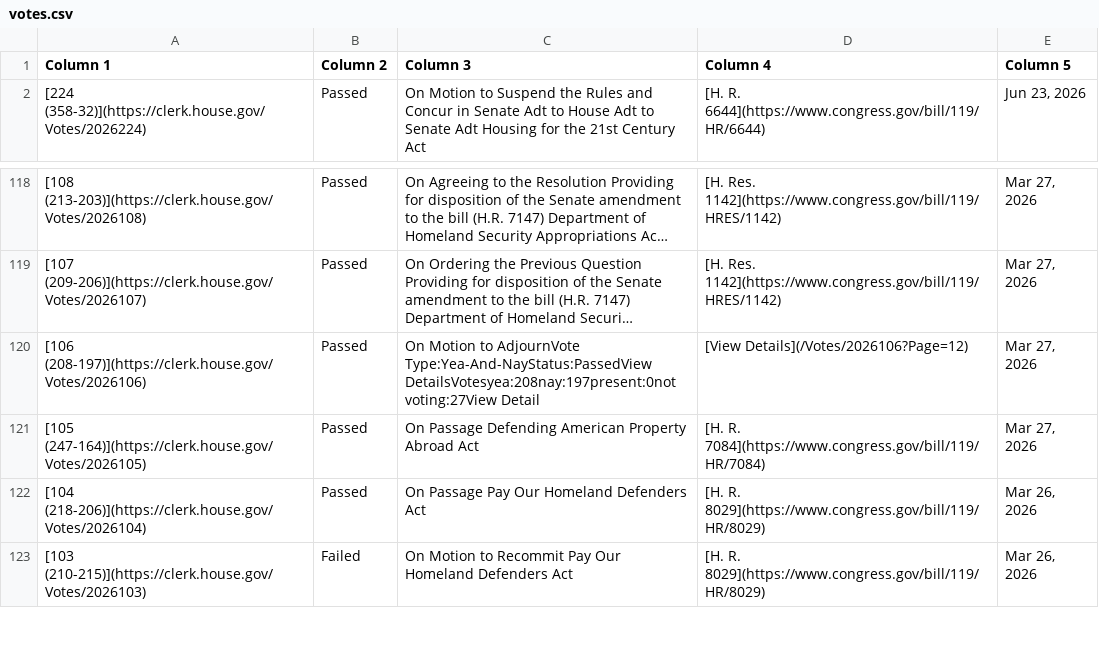
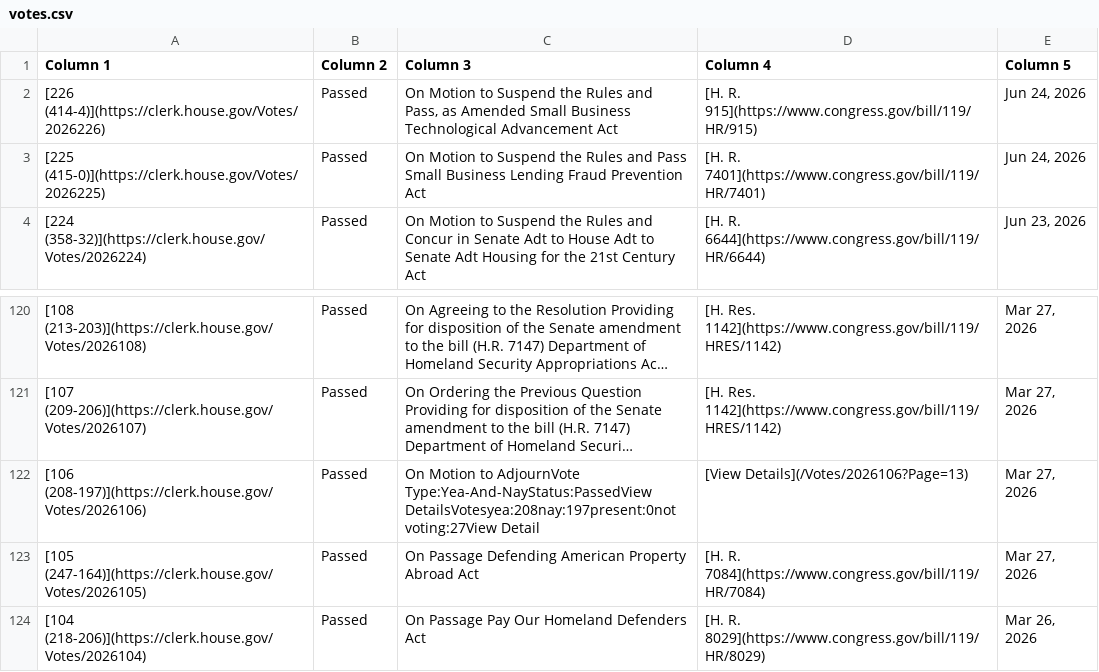
Before and after one commit to aomiller21/House_Votes, a CSV file: votes.csv, drawn as a sheet; only a part is shown, gaps mark what is left out; the shorter side is filled out with more unchanged rows; long unchanged cells end in …; addresses are those after the commit; the diff names each change by its address in the sheet, - before the commit and + after, or states it on an @@ line.

```diff
--- a/votes.csv
+++ b/votes.csv
+row 2: [226 (414-4)](https://clerk.house.gov/Votes/2026226) | Passed | On Motion to Suspend the Rules and Pass, as Amended Small Business Technological Advancement Act | [H. R. 915](https://www.congress.gov/bill/119/HR/915) | Jun 24, 2026
+row 3: [225 (415-0)](https://clerk.house.gov/Votes/2026225) | Passed | On Motion to Suspend the Rules and Pass Small Business Lending Fraud Prevention Act | [H. R. 7401](https://www.congress.gov/bill/119/HR/7401) | Jun 24, 2026
-D122 (Column 4): [View Details](/Votes/2026106?Page=12)
+D122 (Column 4): [View Details](/Votes/2026106?Page=13)
```
